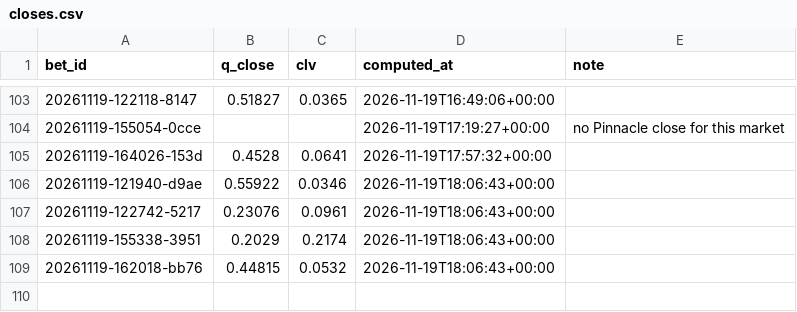
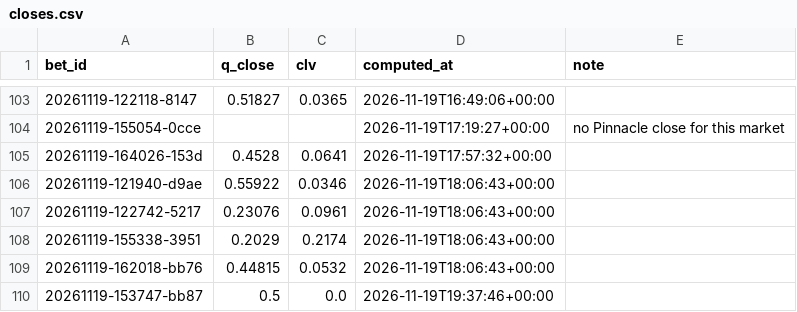
Before and after one commit to lukkeodds/livetest-log, a CSV file: data/closes.csv, drawn as a sheet; only a part is shown, gaps mark what is left out.

Commit message:
snapshot 20261119T193801Z: bets.csv, settlements.csv, closes.csv, closes_power.csv

```diff
--- a/data/closes.csv
+++ b/data/closes.csv
@@ -109 +109,2 @@ bet_id,q_close,clv,computed_at,note
 20261119-162018-bb76,0.44815,0.0532,2026-11-19T18:06:43+00:00,
+20261119-153747-bb87,0.5,0.0,2026-11-19T19:37:46+00:00,
```
Also changed, not shown: data/bets.csv, data/closes_power.csv, 3 other files.
